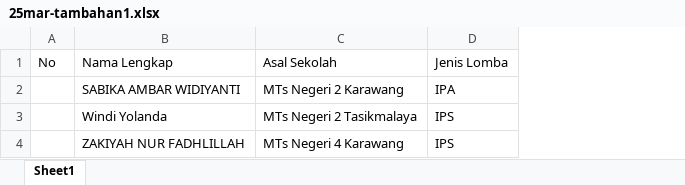
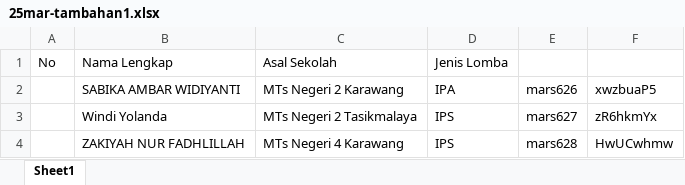
Before and after one commit to mamat-rahmat/marsproject, an Excel workbook: 25mar-tambahan1.xlsx, sheet Sheet1, drawn as a sheet; values as stored, in another font and other column widths than the file's, no borders; the diff names each change by its address in the sheet, - before the commit and + after, or states it on an @@ line.

Commit message:
User 25mar-tambahan1.xlsx

```diff
--- a/25mar-tambahan1.xlsx (sheet Sheet1)
+++ b/25mar-tambahan1.xlsx (sheet Sheet1)
+column E, rows 2-4: mars626 | mars627 | mars628
+column F, rows 2-4: xwzbuaP5 | zR6hkmYx | HwUCwhmw
```
